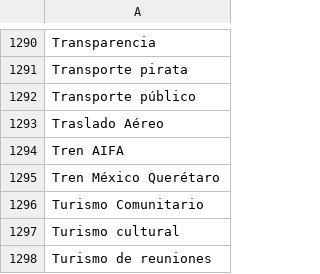
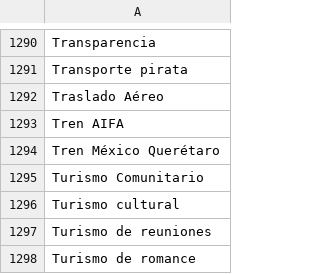
Before and after one commit to thelonious9/radio, a CSV file: Tema.csv, drawn as a sheet; only a part is shown, gaps mark what is left out; the shorter side is filled out with more unchanged rows.

Commit message:
Quito transporte público

```diff
--- a/Tema.csv
+++ b/Tema.csv
@@ -1291,3 +1291,2 @@ Transparencia
 Transporte pirata
-Transporte público
 Traslado Aéreo
```
